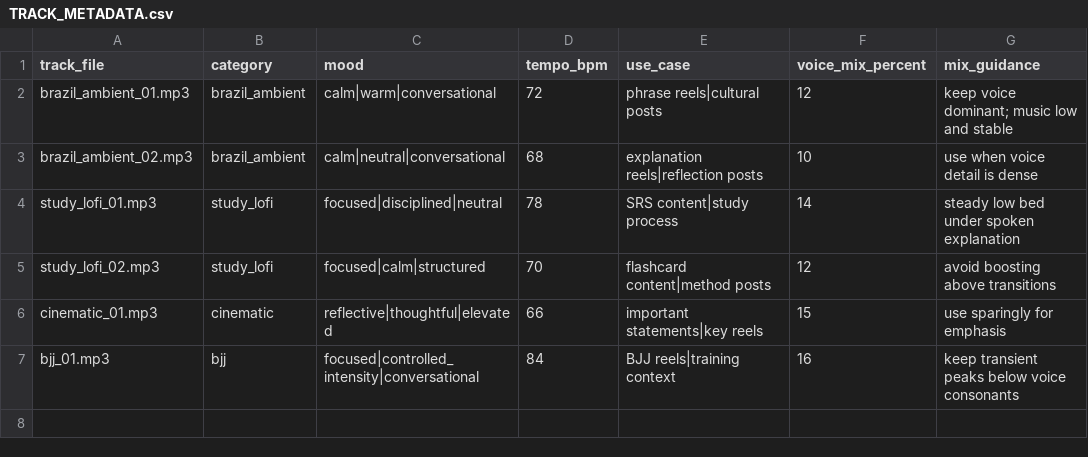
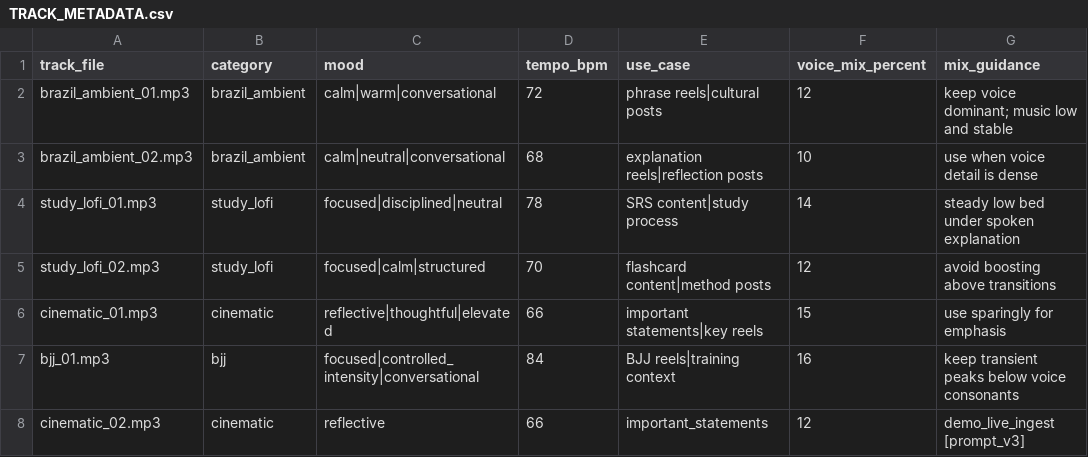
Before and after one commit to noahrgreen/noahfalaportugues.com, a CSV file: music/docs/TRACK_METADATA.csv, drawn as a sheet; the diff names each change by its address in the sheet, - before the commit and + after, or states it on an @@ line.

```diff
--- a/music/docs/TRACK_METADATA.csv
+++ b/music/docs/TRACK_METADATA.csv
+row 8: cinematic_02.mp3 | cinematic | reflective | 66 | important_statements | 12 | demo_live_ingest [prompt_v3]
```
Also changed, not shown: music/docs/TRACK_TECHNICAL_SPECS.csv, 13 other files.
